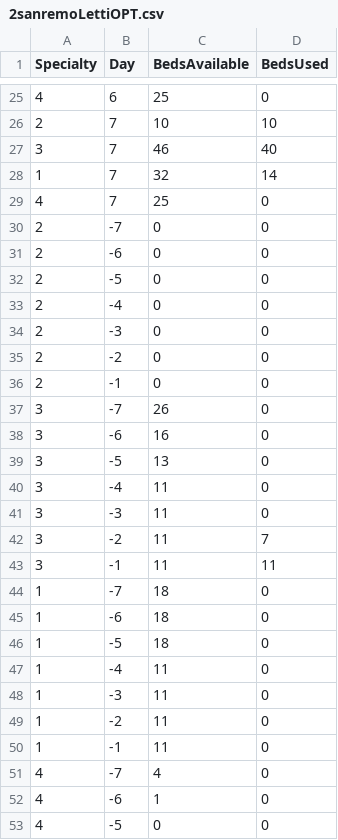
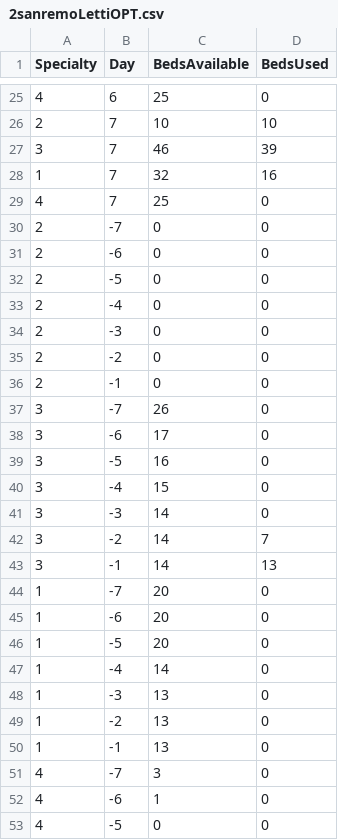
Before and after one commit to mosenco/WebApp, a CSV file: visualization/dati/2sanremoLettiOPT.csv, drawn as a sheet; only a part is shown, gaps mark what is left out; the diff covers the shown part only.

```diff
--- a/visualization/dati/2sanremoLettiOPT.csv
+++ b/visualization/dati/2sanremoLettiOPT.csv
@@ -26,4 +26,4 @@ Specialty,Day,BedsAvailable,BedsUsed
 2,7,10,10
-3,7,46,40
-1,7,32,14
+3,7,46,39
+1,7,32,16
 4,7,25,0
@@ -37,16 +37,16 @@ Specialty,Day,BedsAvailable,BedsUsed
 3,-7,26,0
-3,-6,16,0
-3,-5,13,0
-3,-4,11,0
-3,-3,11,0
-3,-2,11,7
-3,-1,11,11
-1,-7,18,0
-1,-6,18,0
-1,-5,18,0
-1,-4,11,0
-1,-3,11,0
-1,-2,11,0
-1,-1,11,0
-4,-7,4,0
+3,-6,17,0
+3,-5,16,0
+3,-4,15,0
+3,-3,14,0
+3,-2,14,7
+3,-1,14,13
+1,-7,20,0
+1,-6,20,0
+1,-5,20,0
+1,-4,14,0
+1,-3,13,0
+1,-2,13,0
+1,-1,13,0
+4,-7,3,0
 4,-6,1,0
```
Also changed, not shown: 12 edited cells elsewhere in this file, visualization/dati/2sanremoOPT.csv, visualization/dati/3sanremoLettiOPT.csv, 15 other files.
